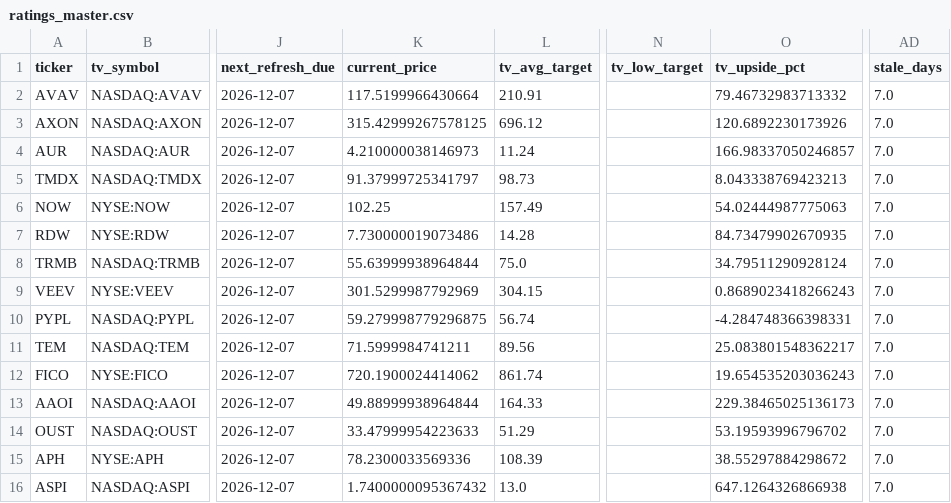
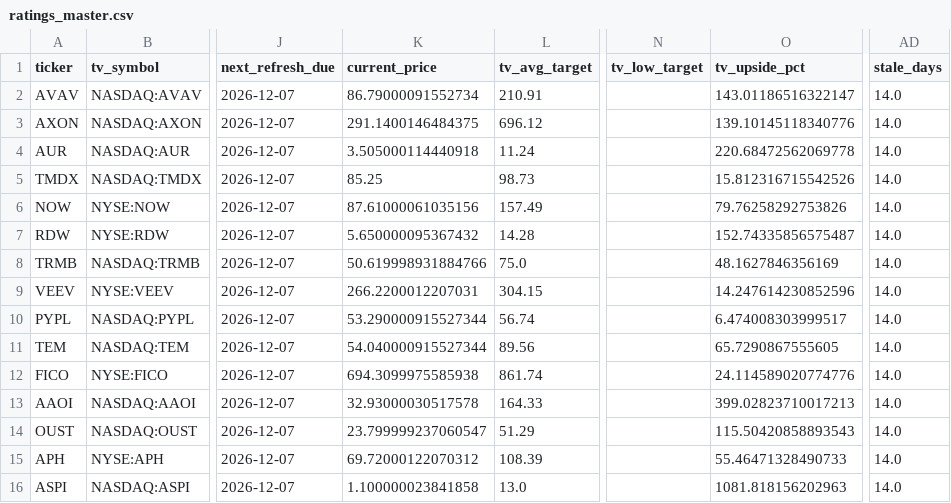
Before and after one commit to 69wmjpm6j2-alt/chappy-investment-system, a CSV file: data/ratings_master.csv, drawn as a sheet; only a part is shown, gaps mark what is left out; the diff covers the shown part only; the diff names each change by its address in the sheet, - before the commit and + after, or states it on an @@ line.

Commit message:
CIS TradingView ratings update

```diff
--- a/data/ratings_master.csv
+++ b/data/ratings_master.csv
-K2 (current_price): 117.5199966430664
+K2 (current_price): 86.79000091552734
-O2 (tv_upside_pct): 79.46732983713332
+O2 (tv_upside_pct): 143.01186516322147
-AD2:AD16 (stale_days): 7.0
+AD2:AD16 (stale_days): 14.0
-K3 (current_price): 315.42999267578125
+K3 (current_price): 291.1400146484375
-O3 (tv_upside_pct): 120.6892230173926
+O3 (tv_upside_pct): 139.10145118340776
-K4 (current_price): 4.210000038146973
+K4 (current_price): 3.505000114440918
-O4 (tv_upside_pct): 166.98337050246857
+O4 (tv_upside_pct): 220.68472562069778
-K5 (current_price): 91.37999725341797
+K5 (current_price): 85.25
-O5 (tv_upside_pct): 8.043338769423213
+O5 (tv_upside_pct): 15.812316715542526
-K6 (current_price): 102.25
+K6 (current_price): 87.61000061035156
-O6 (tv_upside_pct): 54.02444987775063
+O6 (tv_upside_pct): 79.76258292753826
-K7 (current_price): 7.730000019073486
+K7 (current_price): 5.650000095367432
-O7 (tv_upside_pct): 84.73479902670935
+O7 (tv_upside_pct): 152.74335856575487
-K8 (current_price): 55.63999938964844
+K8 (current_price): 50.619998931884766
-O8 (tv_upside_pct): 34.79511290928124
+O8 (tv_upside_pct): 48.1627846356169
-K9 (current_price): 301.5299987792969
+K9 (current_price): 266.2200012207031
-O9 (tv_upside_pct): 0.8689023418266243
+O9 (tv_upside_pct): 14.247614230852596
-K10 (current_price): 59.279998779296875
+K10 (current_price): 53.290000915527344
-O10 (tv_upside_pct): -4.284748366398331
+O10 (tv_upside_pct): 6.474008303999517
-K11 (current_price): 71.5999984741211
+K11 (current_price): 54.040000915527344
-O11 (tv_upside_pct): 25.083801548362217
+O11 (tv_upside_pct): 65.7290867555605
-K12 (current_price): 720.1900024414062
+K12 (current_price): 694.3099975585938
-O12 (tv_upside_pct): 19.654535203036243
+O12 (tv_upside_pct): 24.114589020774776
-K13 (current_price): 49.88999938964844
+K13 (current_price): 32.93000030517578
-O13 (tv_upside_pct): 229.38465025136173
+O13 (tv_upside_pct): 399.02823710017213
-K14 (current_price): 33.47999954223633
+K14 (current_price): 23.799999237060547
-O14 (tv_upside_pct): 53.19593996796702
+O14 (tv_upside_pct): 115.50420858893543
-K15 (current_price): 78.2300033569336
+K15 (current_price): 69.72000122070312
-O15 (tv_upside_pct): 38.55297884298672
+O15 (tv_upside_pct): 55.46471328490733
-K16 (current_price): 1.7400000095367432
+K16 (current_price): 1.100000023841858
-O16 (tv_upside_pct): 647.1264326866938
+O16 (tv_upside_pct): 1081.818156202963
```
Also changed, not shown: 145 edited cells elsewhere in this file, data/tv_symbol_map.csv, 3 other files.
